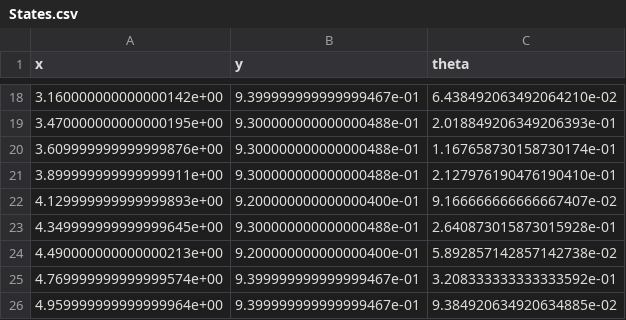
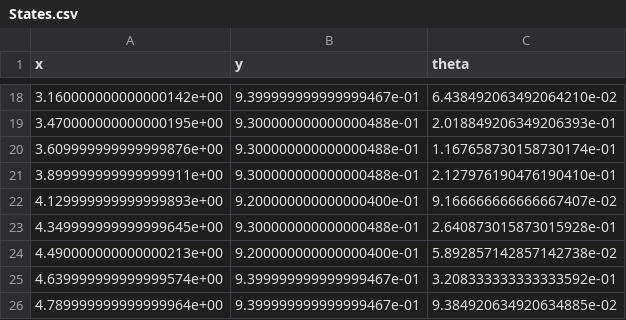
Before and after one commit to Supratim005/Firebird5_control_using_raspberrypi_python, a CSV file: Project/Line/States.csv, drawn as a sheet; only a part is shown, gaps mark what is left out.

```diff
--- a/Project/Line/States.csv
+++ b/Project/Line/States.csv
@@ -24,3 +24,3 @@ x,y,theta
 4.490000000000000213e+00,9.200000000000000400e-01,5.892857142857142738e-02
-4.769999999999999574e+00,9.399999999999999467e-01,3.208333333333333592e-01
-4.959999999999999964e+00,9.399999999999999467e-01,9.384920634920634885e-02
+4.639999999999999574e+00,9.399999999999999467e-01,3.208333333333333592e-01
+4.789999999999999964e+00,9.399999999999999467e-01,9.384920634920634885e-02
```
Also changed, not shown: Project/Line/target_states.csv, 30 other files.
